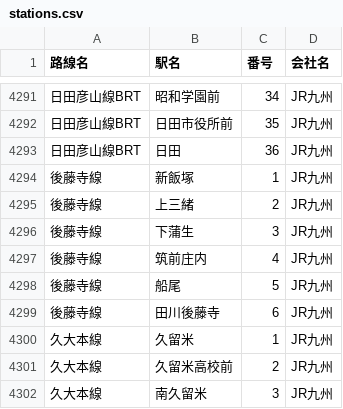
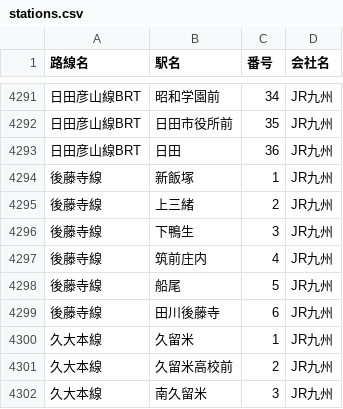
Before and after one commit to 968n7wnn6d-source/-JR-, a CSV file: stations.csv, drawn as a sheet; only a part is shown, gaps mark what is left out; the diff names each change by its address in the sheet, - before the commit and + after, or states it on an @@ line.

Commit message:
Add files via upload

```diff
--- a/stations.csv
+++ b/stations.csv
-B4296 (駅名): 下蒲生
+B4296 (駅名): 下鴨生
```
